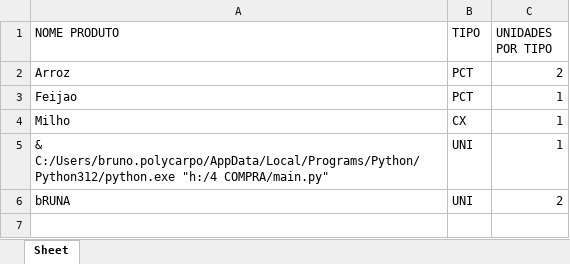
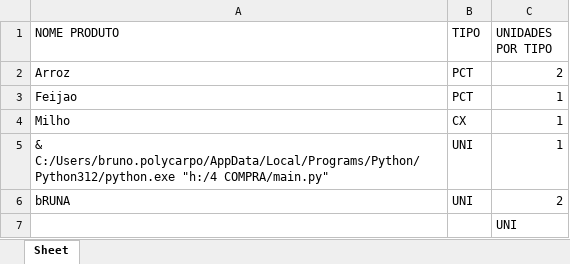
Before and after one commit to brunopolyc/cadastro_de_produtos, an Excel workbook: Cadastro Produtos.xlsx, sheet Sheet, drawn as a sheet; values as stored, in another font and other column widths than the file's, no borders; the diff names each change by its address in the sheet, - before the commit and + after, or states it on an @@ line.

Commit message:
Implementação da importação dos dados na planilha excel

```diff
--- a/Cadastro Produtos.xlsx (sheet Sheet)
+++ b/Cadastro Produtos.xlsx (sheet Sheet)
+row 7:  |  | UNI
```
Also changed, not shown: 1 other file.
